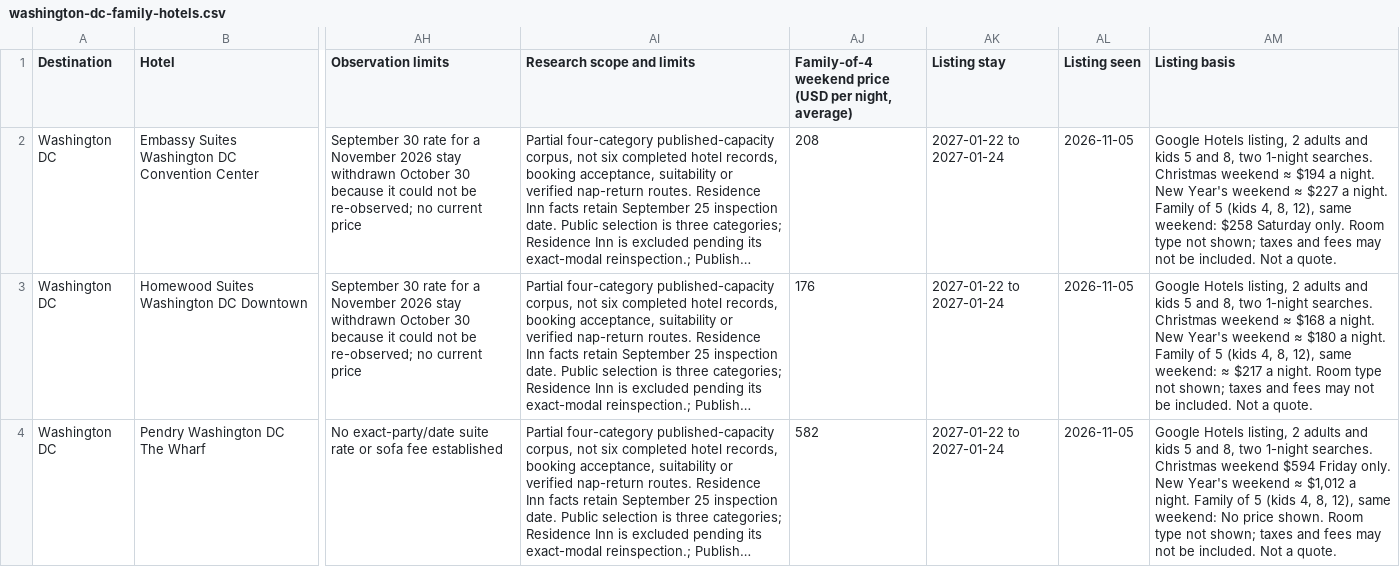
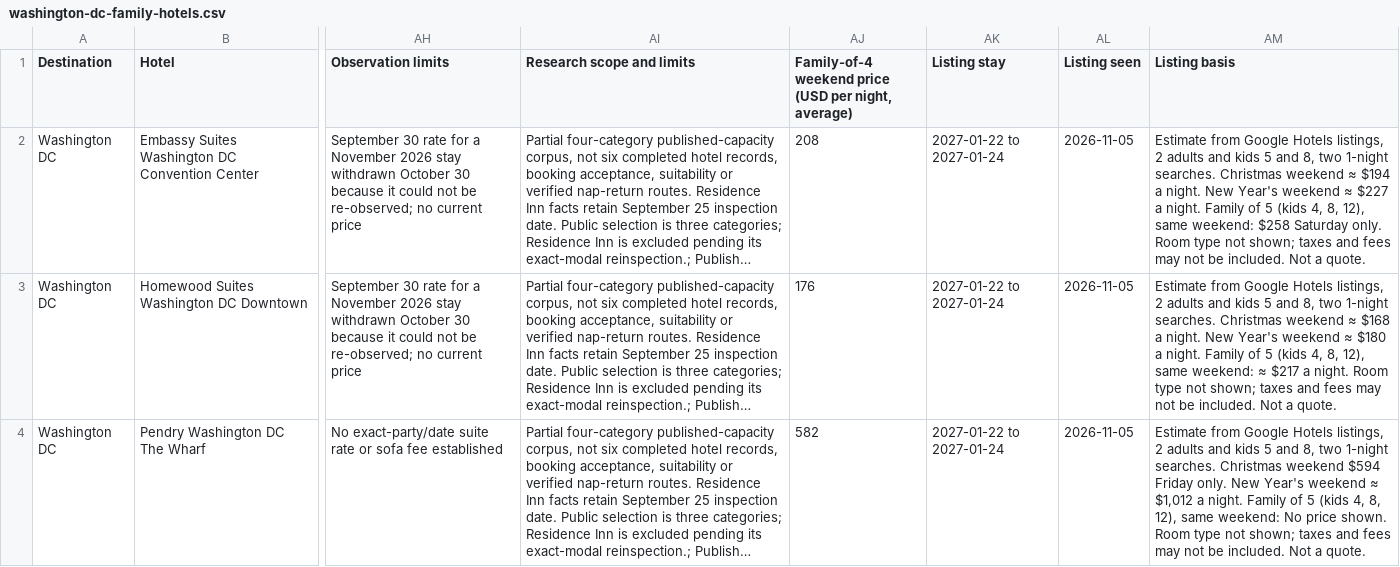
Before and after one commit to agarg21/family-tripwise, a CSV file: site/downloads/washington-dc-family-hotels.csv, drawn as a sheet; only a part is shown, gaps mark what is left out; long unchanged cells end in …; the diff names each change by its address in the sheet, - before the commit and + after, or states it on an @@ line.

```diff
--- a/site/downloads/washington-dc-family-hotels.csv
+++ b/site/downloads/washington-dc-family-hotels.csv
-AM2 (Listing basis): Google Hotels listing, 2 adults…
+AM2 (Listing basis): Estimate from Google Hotels listings, 2 adults…
-AM3 (Listing basis): Google Hotels listing, 2 adults…
+AM3 (Listing basis): Estimate from Google Hotels listings, 2 adults…
-AM4 (Listing basis): Google Hotels listing, 2 adults…
+AM4 (Listing basis): Estimate from Google Hotels listings, 2 adults…
```
Also changed, not shown: 6 other files.
